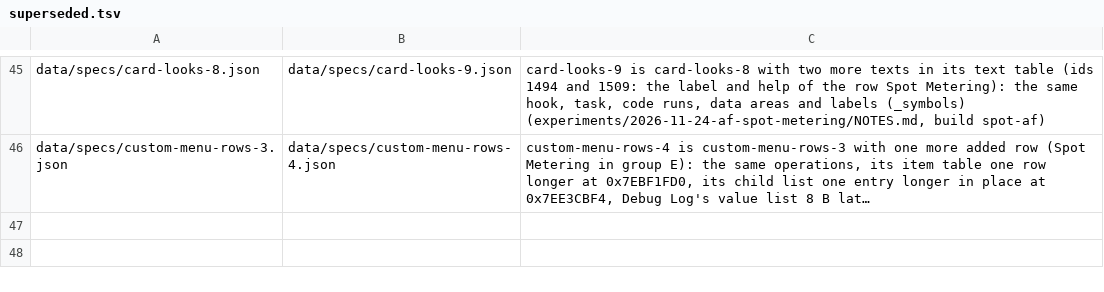
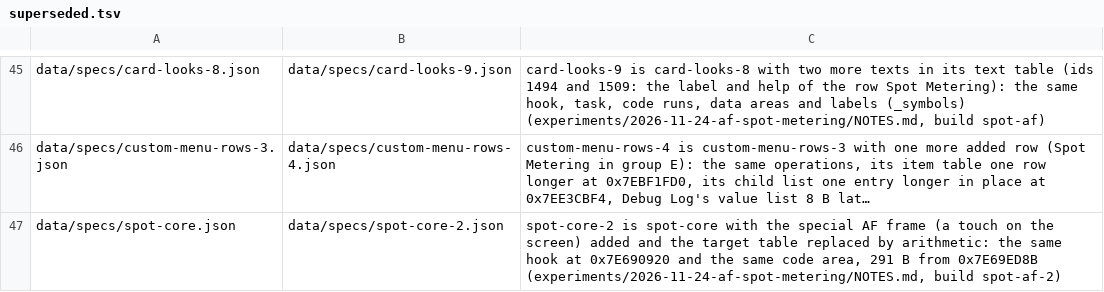
Before and after one commit to cfu288/EPM2Mod, a TSV file: tools/space-ledger/superseded.tsv, drawn as a sheet; only a part is shown, gaps mark what is left out; long unchanged cells end in …; the diff names each change by its address in the sheet, - before the commit and + after, or states it on an @@ line.

Commit message:
feat(spot-af): the spot also follows a touched AF point (the special AF frame of TAKE_FOCUS) and stays in the grid; camera-test build spot-af-2, not flashed; the asked Debug Log events do not fit in segment 1

```diff
--- a/tools/space-ledger/superseded.tsv
+++ b/tools/space-ledger/superseded.tsv
+row 47: data/specs/spot-core.json | data/specs/spot-core-2.json | spot-core-2 is spot-core with the special AF frame (a touch on the screen) added and the target table replaced by arithmetic: the same hook at 0x7E690920 and the same code area, 291 B from 0x7E69ED8B (experiments/2026-11-24-af-spot-metering/NOTES.md, build spot-af-2)
```
Also changed, not shown: 11 other files.
